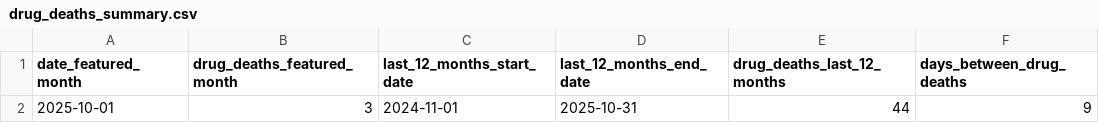
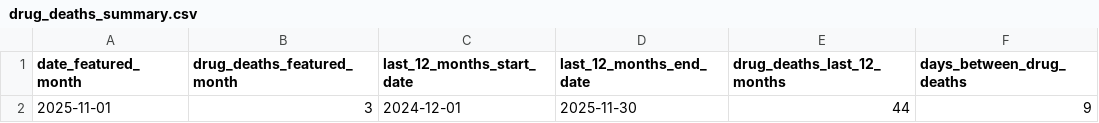
Before and after one commit to peterboroughpublichealth/public-data-opioid-EWSS, a CSV file: deaths/drug_deaths_summary.csv, drawn as a sheet.

Commit message:
Updated files with data from November 2025

```diff
--- a/deaths/drug_deaths_summary.csv
+++ b/deaths/drug_deaths_summary.csv
@@ -1,2 +1,2 @@
 "date_featured_month","drug_deaths_featured_month","last_12_months_start_date","last_12_months_end_date","drug_deaths_last_12_months","days_between_drug_deaths"
-2025-10-01,3,2024-11-01,2025-10-31,44,9
+2025-11-01,3,2024-12-01,2025-11-30,44,9
```
Also changed, not shown: 2 other files.
